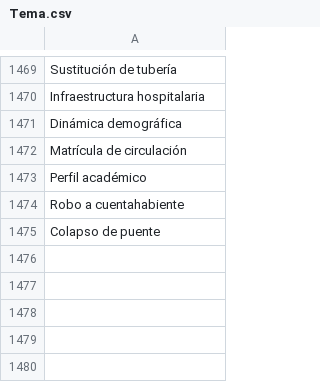
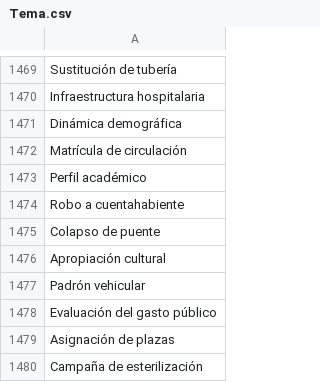
Before and after one commit to thelonious9/radio, a CSV file: Tema.csv, drawn as a sheet; only a part is shown, gaps mark what is left out; the diff names each change by its address in the sheet, - before the commit and + after, or states it on an @@ line.

Commit message:
Añadimos varios temas

```diff
--- a/Tema.csv
+++ b/Tema.csv
+row 1476: Apropiación cultural
+row 1477: Padrón vehicular
+row 1478: Evaluación del gasto público
+row 1479: Asignación de plazas
+row 1480: Campaña de esterilización
```
